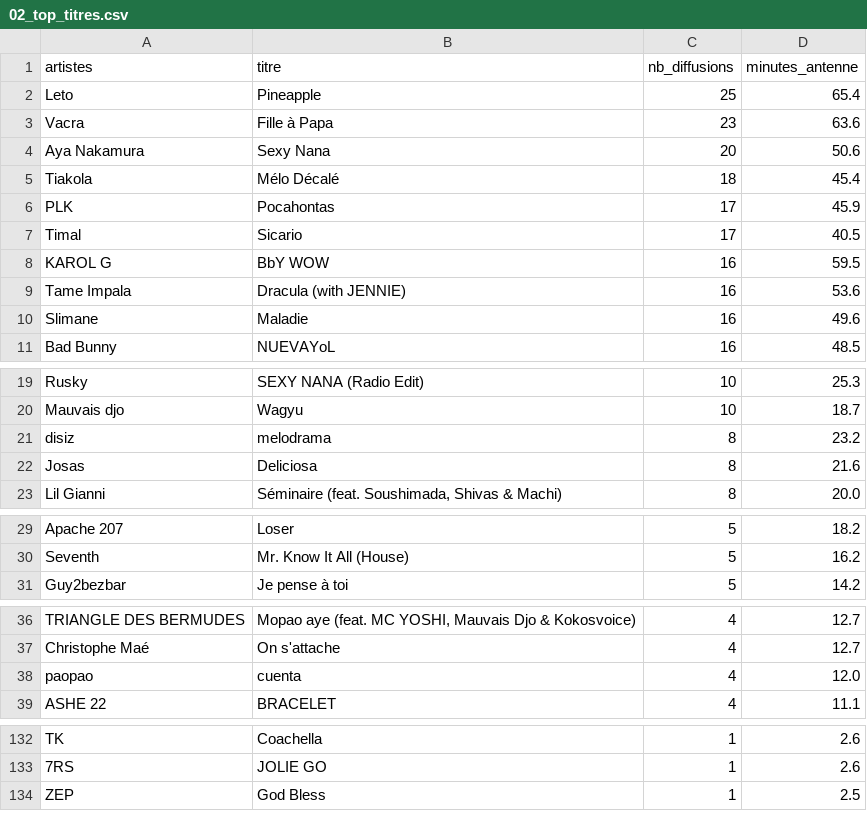
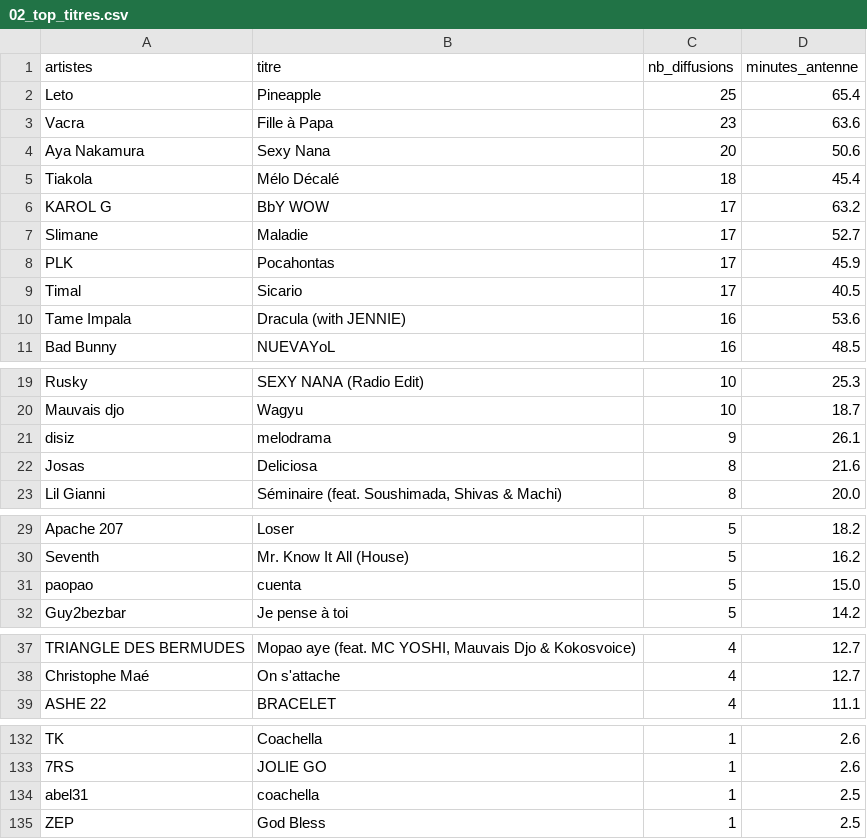
Before and after one commit to gunout/skyrock-monitor, a CSV file: resultats/02_top_titres.csv, drawn as a sheet; only a part is shown, gaps mark what is left out.

```diff
--- a/resultats/02_top_titres.csv
+++ b/resultats/02_top_titres.csv
@@ -5,7 +5,7 @@ Aya Nakamura,Sexy Nana,20,50.6
 Tiakola,Mélo Décalé,18,45.4
+KAROL G,BbY WOW,17,63.2
+Slimane,Maladie,17,52.7
 PLK,Pocahontas,17,45.9
 Timal,Sicario,17,40.5
-KAROL G,BbY WOW,16,59.5
 Tame Impala,Dracula (with JENNIE),16,53.6
-Slimane,Maladie,16,49.6
 Bad Bunny,NUEVAYoL,16,48.5
@@ -20,3 +20,3 @@ Rusky,SEXY NANA (Radio Edit),10,25.3
 Mauvais djo,Wagyu,10,18.7
-disiz,melodrama,8,23.2
+disiz,melodrama,9,26.1
 Josas,Deliciosa,8,21.6
@@ -30,2 +30,3 @@ Apache 207,Loser,5,18.2
 Seventh,Mr. Know It All (House),5,16.2
+paopao,cuenta,5,15.0
 Guy2bezbar,Je pense à toi,5,14.2
@@ -37,3 +38,2 @@ TRIANGLE DES BERMUDES,"Mopao aye (feat. MC YOSHI, Mauvais Djo & Kokosvoice)",4,1
 Christophe Maé,On s'attache,4,12.7
-paopao,cuenta,4,12.0
 ASHE 22,BRACELET,4,11.1
@@ -133,2 +133,3 @@ TK,Coachella,1,2.6
 7RS,JOLIE GO,1,2.6
+abel31,coachella,1,2.5
 ZEP,God Bless,1,2.5
```
Also changed, not shown: resultats/01_top_artistes.csv, resultats/03_repartition_horaire.csv, 15 other files.
